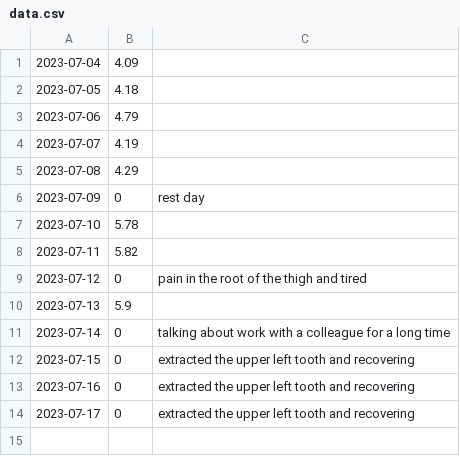
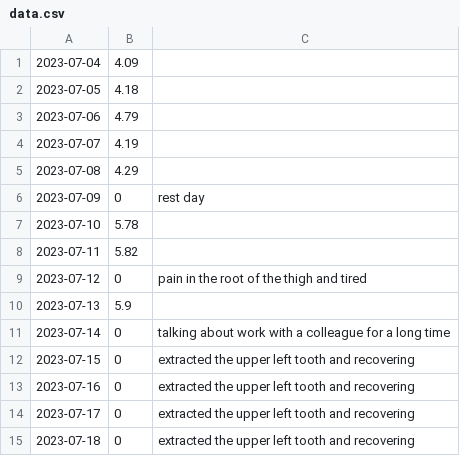
Before and after one commit to toxicant123/Project-Strong, a CSV file: data.csv, drawn as a sheet; the diff names each change by its address in the sheet, - before the commit and + after, or states it on an @@ line.

Commit message:
2023.07.18

```diff
--- a/data.csv
+++ b/data.csv
+row 15: 2023-07-18 | 0 | extracted the upper left tooth and recovering
```
